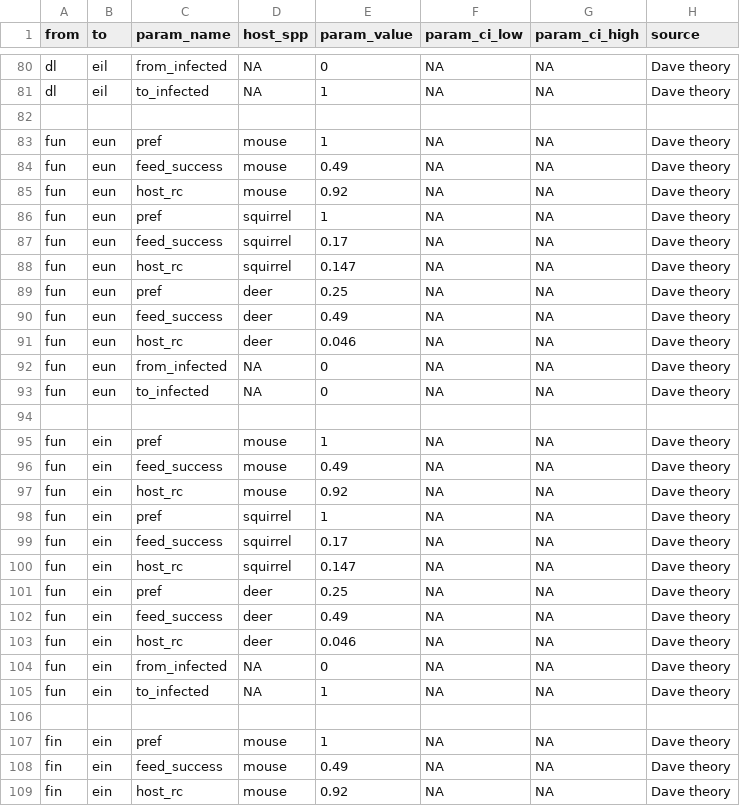
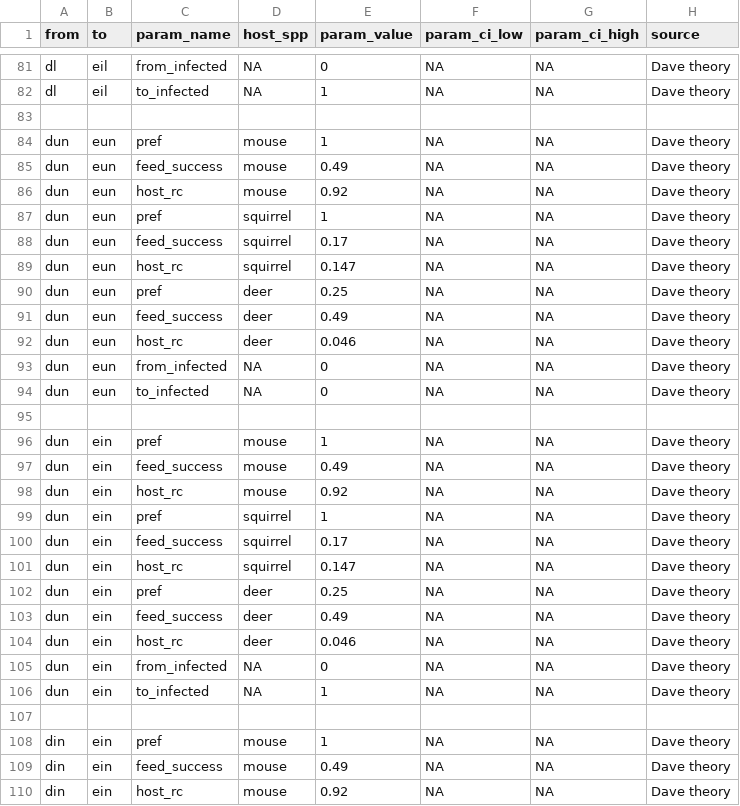
Before and after one commit to dallenmidd/IxPopDyMod, a CSV file: inputs/tick_parameters.csv, drawn as a sheet; only a part is shown, gaps mark what is left out; the diff covers the shown part only.

```diff
--- a/inputs/tick_parameters.csv
+++ b/inputs/tick_parameters.csv
@@ -82,28 +83,28 @@ dl, eil, to_infected, NA, 1, NA, NA, Dave theory
 
-fun, eun, pref, mouse, 1, NA, NA, Dave theory
-fun, eun, feed_success, mouse, 0.49, NA, NA, Dave theory
-fun, eun, host_rc, mouse, 0.92, NA, NA, Dave theory
-fun, eun, pref, squirrel, 1, NA, NA, Dave theory
-fun, eun, feed_success, squirrel, 0.17, NA, NA, Dave theory
-fun, eun, host_rc, squirrel, 0.147, NA, NA, Dave theory
-fun, eun, pref, deer, 0.25, NA, NA, Dave theory
-fun, eun, feed_success, deer, 0.49, NA, NA, Dave theory
-fun, eun, host_rc, deer, 0.046, NA, NA, Dave theory
-fun, eun, from_infected, NA, 0, NA, NA, Dave theory
-fun, eun, to_infected, NA, 0, NA, NA, Dave theory
+dun, eun, pref, mouse, 1, NA, NA, Dave theory
+dun, eun, feed_success, mouse, 0.49, NA, NA, Dave theory
+dun, eun, host_rc, mouse, 0.92, NA, NA, Dave theory
+dun, eun, pref, squirrel, 1, NA, NA, Dave theory
+dun, eun, feed_success, squirrel, 0.17, NA, NA, Dave theory
+dun, eun, host_rc, squirrel, 0.147, NA, NA, Dave theory
+dun, eun, pref, deer, 0.25, NA, NA, Dave theory
+dun, eun, feed_success, deer, 0.49, NA, NA, Dave theory
+dun, eun, host_rc, deer, 0.046, NA, NA, Dave theory
+dun, eun, from_infected, NA, 0, NA, NA, Dave theory
+dun, eun, to_infected, NA, 0, NA, NA, Dave theory
 
-fun, ein, pref, mouse, 1, NA, NA, Dave theory
-fun, ein, feed_success, mouse, 0.49, NA, NA, Dave theory
-fun, ein, host_rc, mouse, 0.92, NA, NA, Dave theory
-fun, ein, pref, squirrel, 1, NA, NA, Dave theory
-fun, ein, feed_success, squirrel, 0.17, NA, NA, Dave theory
-fun, ein, host_rc, squirrel, 0.147, NA, NA, Dave theory
-fun, ein, pref, deer, 0.25, NA, NA, Dave theory
-fun, ein, feed_success, deer, 0.49, NA, NA, Dave theory
-fun, ein, host_rc, deer, 0.046, NA, NA, Dave theory
-fun, ein, from_infected, NA, 0, NA, NA, Dave theory
-fun, ein, to_infected, NA, 1, NA, NA, Dave theory
+dun, ein, pref, mouse, 1, NA, NA, Dave theory
+dun, ein, feed_success, mouse, 0.49, NA, NA, Dave theory
+dun, ein, host_rc, mouse, 0.92, NA, NA, Dave theory
+dun, ein, pref, squirrel, 1, NA, NA, Dave theory
+dun, ein, feed_success, squirrel, 0.17, NA, NA, Dave theory
+dun, ein, host_rc, squirrel, 0.147, NA, NA, Dave theory
+dun, ein, pref, deer, 0.25, NA, NA, Dave theory
+dun, ein, feed_success, deer, 0.49, NA, NA, Dave theory
+dun, ein, host_rc, deer, 0.046, NA, NA, Dave theory
+dun, ein, from_infected, NA, 0, NA, NA, Dave theory
+dun, ein, to_infected, NA, 1, NA, NA, Dave theory
 
-fin, ein, pref, mouse, 1, NA, NA, Dave theory
-fin, ein, feed_success, mouse, 0.49, NA, NA, Dave theory
-fin, ein, host_rc, mouse, 0.92, NA, NA, Dave theory
+din, ein, pref, mouse, 1, NA, NA, Dave theory
+din, ein, feed_success, mouse, 0.49, NA, NA, Dave theory
+din, ein, host_rc, mouse, 0.92, NA, NA, Dave theory
```
Also changed, not shown: 2 added rows, 1 removed row and 14 edited cells elsewhere in this file, inputs/tick_functions.csv, 2 other files.
